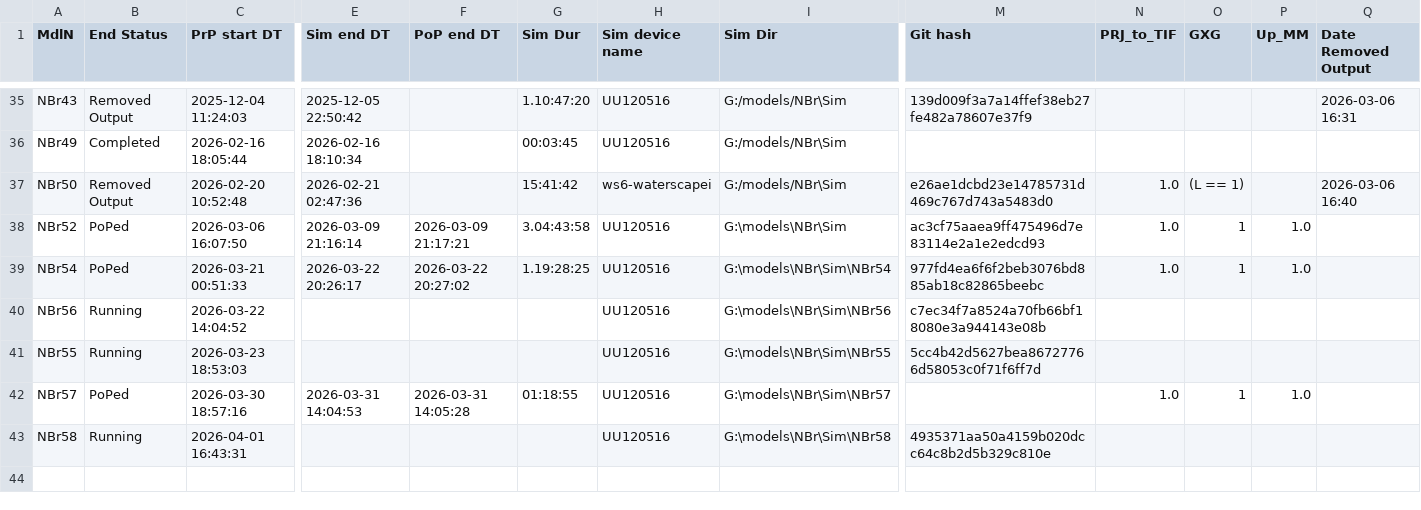
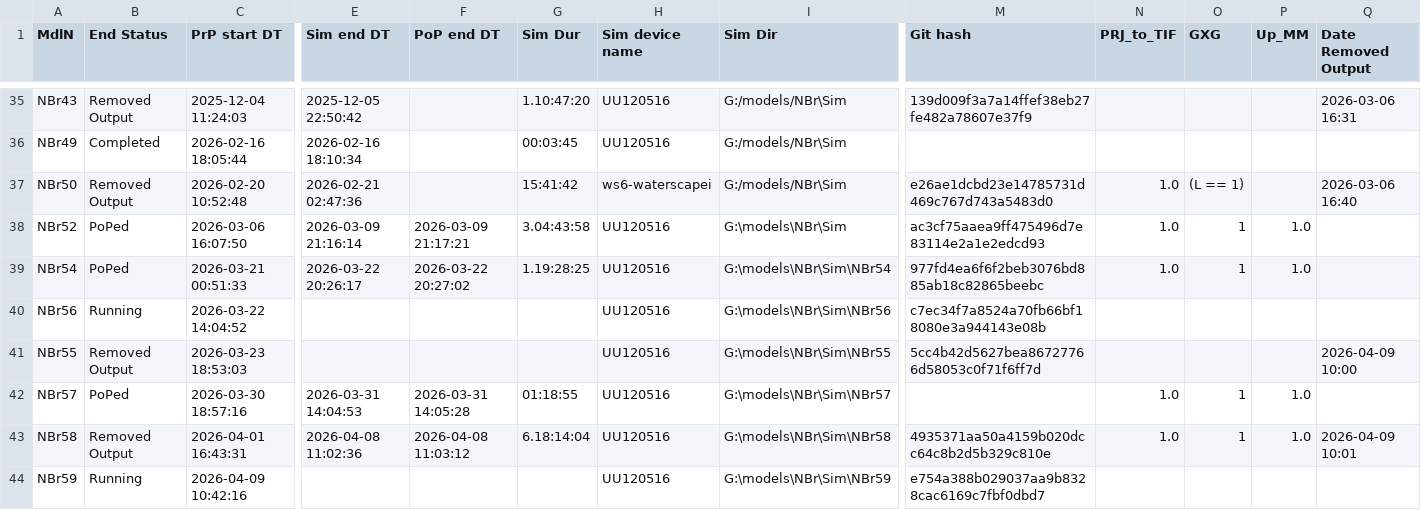
Before and after one commit to Ydrolog/WS_Mdl, a CSV file: Mng/log_Out.csv, drawn as a sheet; only a part is shown, gaps mark what is left out; rows hold the shown columns only; the diff names each change by its address in the sheet, - before the commit and + after, or states it on an @@ line.

```diff
--- a/Mng/log_Out.csv
+++ b/Mng/log_Out.csv
-B41 (End Status): Running
+B41 (End Status): Removed Output
-Q41 (Date Removed Output): (empty)
+Q41 (Date Removed Output): 2026-04-09 10:00
-B43 (End Status): Running
+B43 (End Status): Removed Output
-E43 (Sim end DT): (empty)
+E43 (Sim end DT): 2026-04-08 11:02:36
-F43 (PoP end DT): (empty)
+F43 (PoP end DT): 2026-04-08 11:03:12
-G43 (Sim Dur): (empty)
+G43 (Sim Dur): 6.18:14:04
-N43 (PRJ_to_TIF): (empty)
+N43 (PRJ_to_TIF): 1.0
-O43 (GXG): (empty)
+O43 (GXG): 1
-P43 (Up_MM): (empty)
+P43 (Up_MM): 1.0
-Q43 (Date Removed Output): (empty)
+Q43 (Date Removed Output): 2026-04-09 10:01
+row 44: NBr59 | Running | 2026-04-09 10:42:16 |  |  |  | UU120516 | G:\models\NBr\Sim\NBr59 | e754a388b029037aa9b8328cac6169c7fbf0dbd7
```
Also changed, not shown: Mng/log_Cfg.csv, 6 other files.
